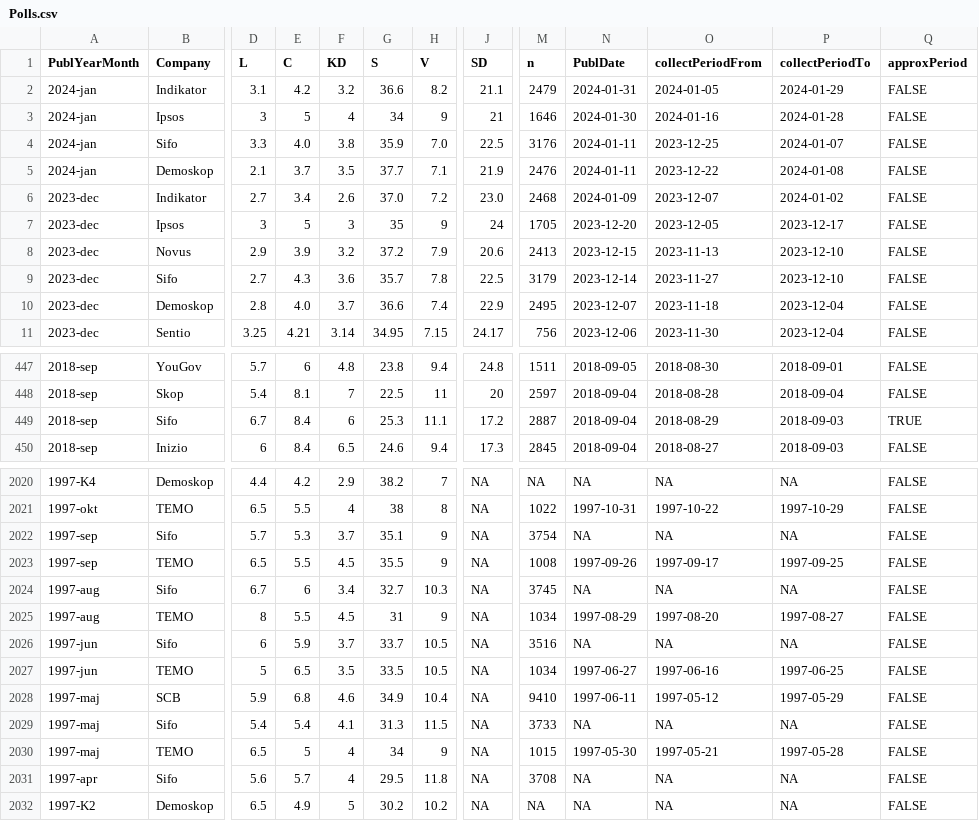
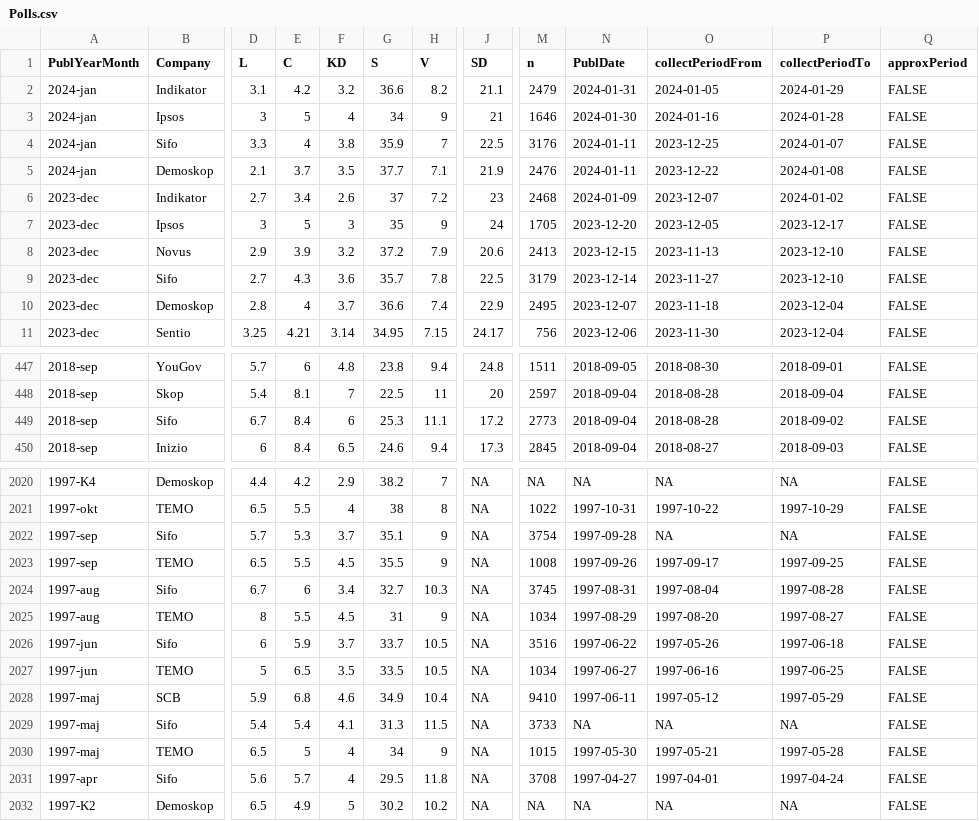
Before and after one commit to MansMeg/SwedishPolls, a CSV file: Data/Polls.csv, drawn as a sheet; only a part is shown, gaps mark what is left out; the diff covers the shown part only; the diff names each change by its address in the sheet, - before the commit and + after, or states it on an @@ line.

Commit message:
Added new dates to polls

```diff
--- a/Data/Polls.csv
+++ b/Data/Polls.csv
-E4 (C): 4.0
+E4 (C): 4
-H4 (V): 7.0
+H4 (V): 7
-G6 (S): 37.0
+G6 (S): 37
-J6 (SD): 23.0
+J6 (SD): 23
-E10 (C): 4.0
+E10 (C): 4
-M449 (n): 2887
+M449 (n): 2773
-O449 (collectPeriodFrom): 2018-08-29
+O449 (collectPeriodFrom): 2018-08-28
-P449 (collectPeriodTo): 2018-09-03
+P449 (collectPeriodTo): 2018-09-02
-Q449 (approxPeriod): TRUE
+Q449 (approxPeriod): FALSE
-N2022 (PublDate): NA
+N2022 (PublDate): 1997-09-28
-N2024 (PublDate): NA
+N2024 (PublDate): 1997-08-31
-O2024 (collectPeriodFrom): NA
+O2024 (collectPeriodFrom): 1997-08-04
-P2024 (collectPeriodTo): NA
+P2024 (collectPeriodTo): 1997-08-28
-N2026 (PublDate): NA
+N2026 (PublDate): 1997-06-22
-O2026 (collectPeriodFrom): NA
+O2026 (collectPeriodFrom): 1997-05-26
-P2026 (collectPeriodTo): NA
+P2026 (collectPeriodTo): 1997-06-18
-N2031 (PublDate): NA
+N2031 (PublDate): 1997-04-27
-O2031 (collectPeriodFrom): NA
+O2031 (collectPeriodFrom): 1997-04-01
-P2031 (collectPeriodTo): NA
+P2031 (collectPeriodTo): 1997-04-24
```
Also changed, not shown: 1 edited cell elsewhere in this file.
